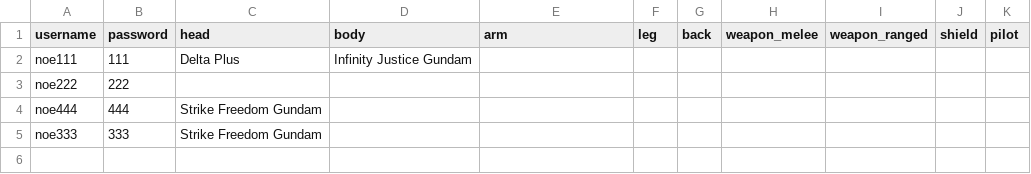
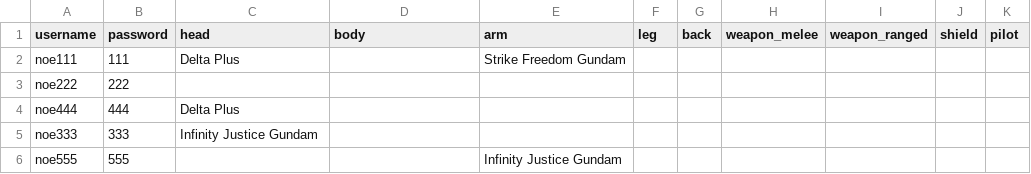
Before and after one commit to noe13hsu/T1A3, a CSV file: src/user.csv, drawn as a sheet.

```diff
--- a/src/user.csv
+++ b/src/user.csv
@@ -1,5 +1,6 @@
 username,password,head,body,arm,leg,back,weapon_melee,weapon_ranged,shield,pilot
-noe111,111,Delta Plus,Infinity Justice Gundam,,,,,,,
+noe111,111,Delta Plus,,Strike Freedom Gundam,,,,,,
 noe222,222,,,,,,,,,
-noe444,444,Strike Freedom Gundam,,,,,,,,
-noe333,333,Strike Freedom Gundam,,,,,,,,
+noe444,444,Delta Plus,,,,,,,,
+noe333,333,Infinity Justice Gundam,,,,,,,,
+noe555,555,,,Infinity Justice Gundam,,,,,,
```
Also changed, not shown: 1 other file.
